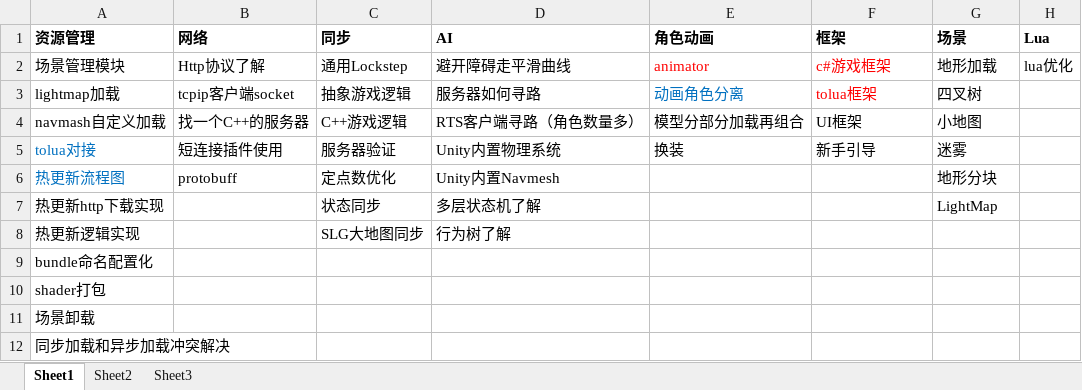
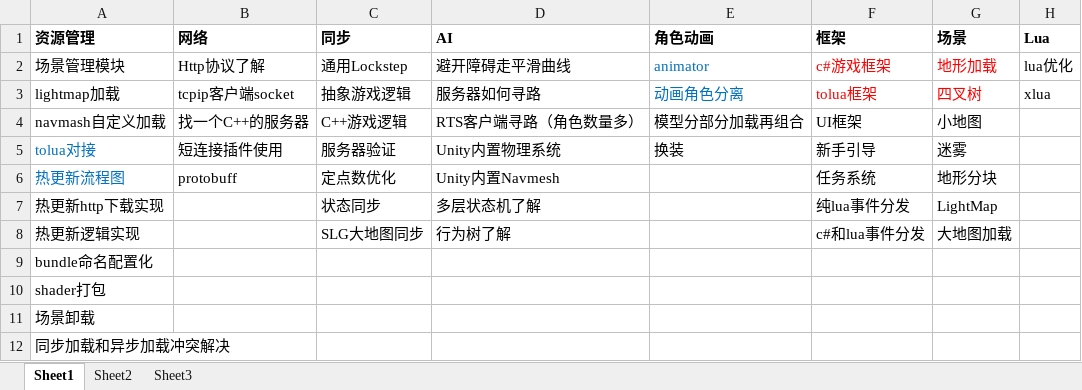
Before and after one commit to GITHUB243884919/unity_study2019, an Excel workbook: Doc/TodoList.xlsx, sheet Sheet1, drawn as a sheet; values as stored, in another font and other column widths than the file's, no borders; the diff names each change by its address in the sheet, - before the commit and + after, or states it on an @@ line.

```diff
--- a/Doc/TodoList.xlsx (sheet Sheet1)
+++ b/Doc/TodoList.xlsx (sheet Sheet1)
-E2 text colour: #FF0000
+E2 text colour: #0070C0
-G2:G3 text colour: black
+G2:G3 text colour: #FF0000
-H3 (Lua): (empty)
+H3 (Lua): xlua
-F6 (框架): (empty)
+F6 (框架): 任务系统
-F7 (框架): (empty)
+F7 (框架): 纯lua事件分发
-F8 (框架): (empty)
+F8 (框架): c#和lua事件分发
-G8 (场景): (empty)
+G8 (场景): 大地图加载
```
Also changed, not shown: 1 other file.
